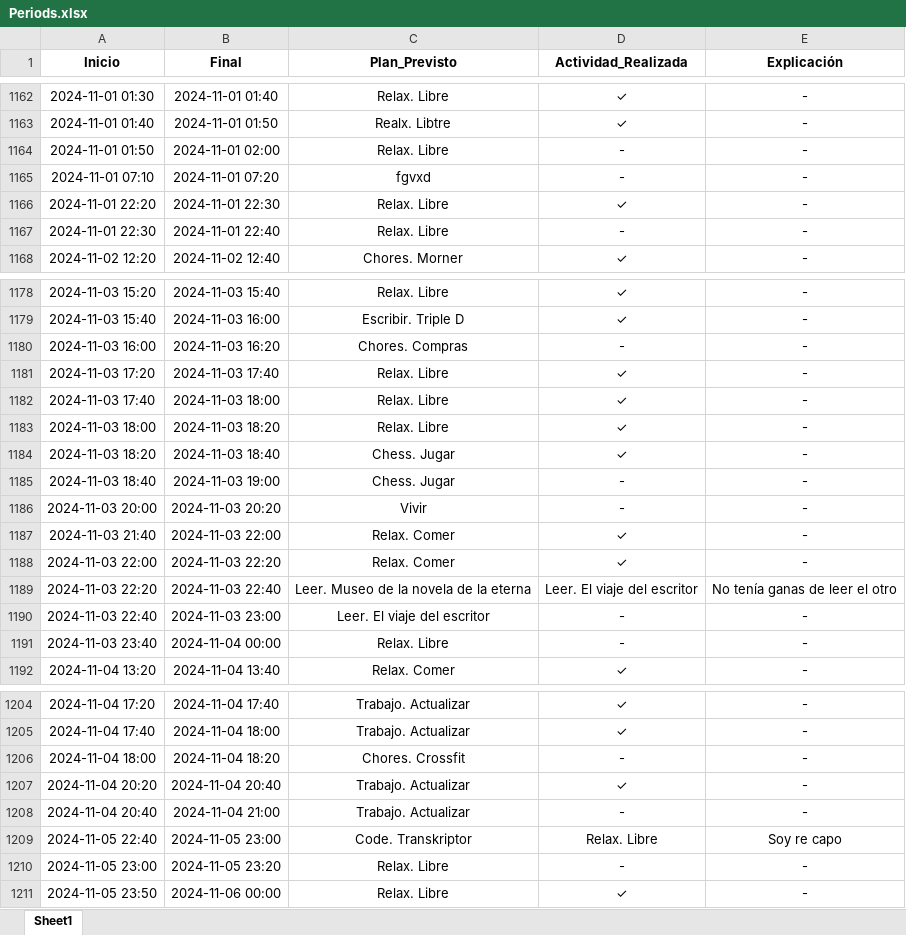
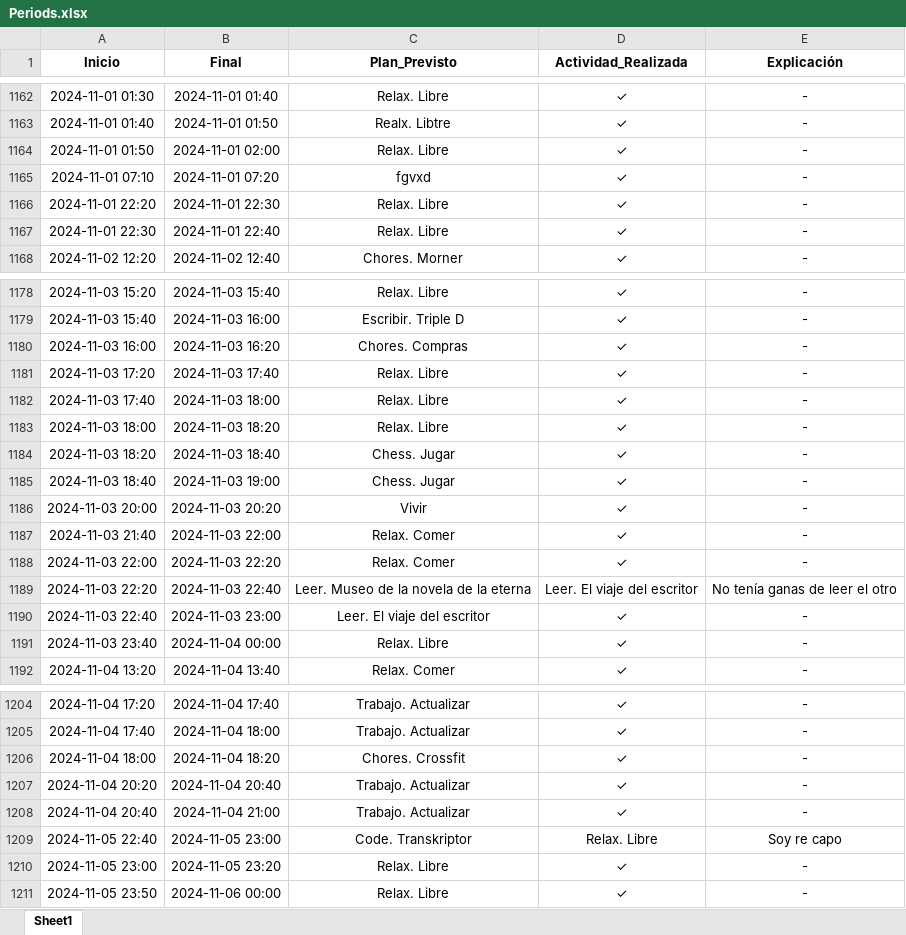
Before and after one commit to Rogoyin/Actracker, an Excel workbook: Periods.xlsx, sheet Sheet1, drawn as a sheet; only a part is shown, gaps mark what is left out; values as stored, in another font and other column widths than the file's, no borders; charts and pictures not drawn; the diff covers the shown part only; the diff names each change by its address in the sheet, - before the commit and + after, or states it on an @@ line.

```diff
--- a/Periods.xlsx (sheet Sheet1)
+++ b/Periods.xlsx (sheet Sheet1)
-D1164:D1165 (Actividad_Realizada): -
+D1164:D1165 (Actividad_Realizada): ✓
-D1167 (Actividad_Realizada): -
+D1167 (Actividad_Realizada): ✓
-D1180 (Actividad_Realizada): -
+D1180 (Actividad_Realizada): ✓
-D1185:D1186 (Actividad_Realizada): -
+D1185:D1186 (Actividad_Realizada): ✓
-D1190:D1191 (Actividad_Realizada): -
+D1190:D1191 (Actividad_Realizada): ✓
-D1206 (Actividad_Realizada): -
+D1206 (Actividad_Realizada): ✓
-D1208 (Actividad_Realizada): -
+D1208 (Actividad_Realizada): ✓
-D1210 (Actividad_Realizada): -
+D1210 (Actividad_Realizada): ✓
```
Also changed, not shown: 14 removed rows and 15 edited cells elsewhere in this sheet, charts or pictures, 1 other file.
